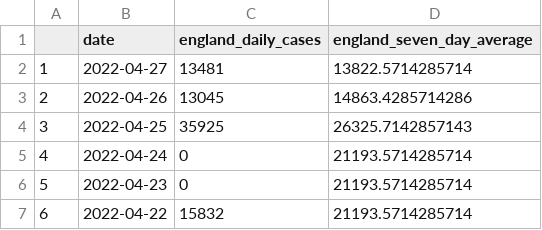
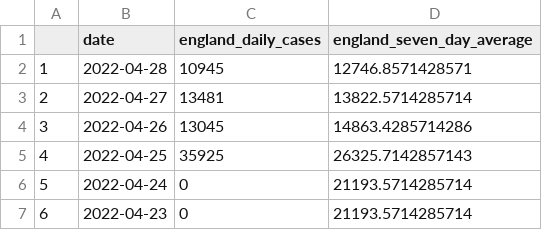
Before and after one commit to GWilloughby99/covid-automation, a CSV file: raw-data/england_cases.csv, drawn as a sheet; only a part is shown; the shorter side is filled out with more unchanged rows; addresses are those after the commit; the diff names each change by its address in the sheet, - before the commit and + after, or states it on an @@ line.

```diff
--- a/raw-data/england_cases.csv
+++ b/raw-data/england_cases.csv
+row 2: 1 | 2022-04-28 | 10945 | 12746.8571428571
@@ column A renumbered from row 3 down @@
```
Also changed, not shown: raw-data/cases-uk.csv, raw-data/deaths_uk.csv, 15 other files.
